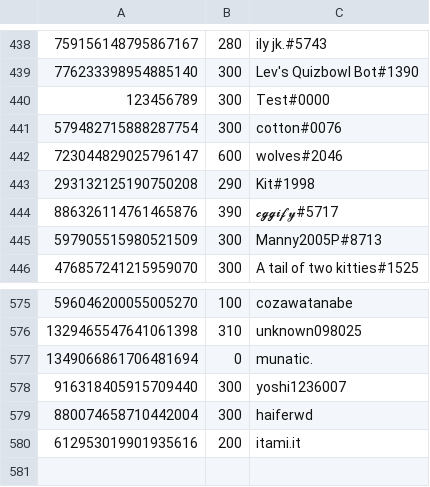
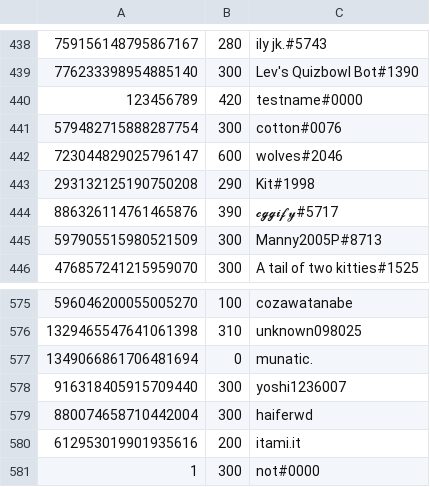
Before and after one commit to noittaM/BeardlessBot, a CSV file: resources/money.csv, drawn as a sheet; only a part is shown, gaps mark what is left out.

Commit message:
Fixed issue with test_blackjack.
was monkeypatching in the wrong place lol

```diff
--- a/resources/money.csv
+++ b/resources/money.csv
@@ -439,3 +439,3 @@
 776233398954885140,300,Lev's Quizbowl Bot#1390
-123456789,300,Test#0000
+123456789,420,testname#0000
 579482715888287754,300,cotton#0076
@@ -580 +580,2 @@
 612953019901935616,200,itami.it
+1,300,not#0000
```
Also changed, not shown: 3 other files.
